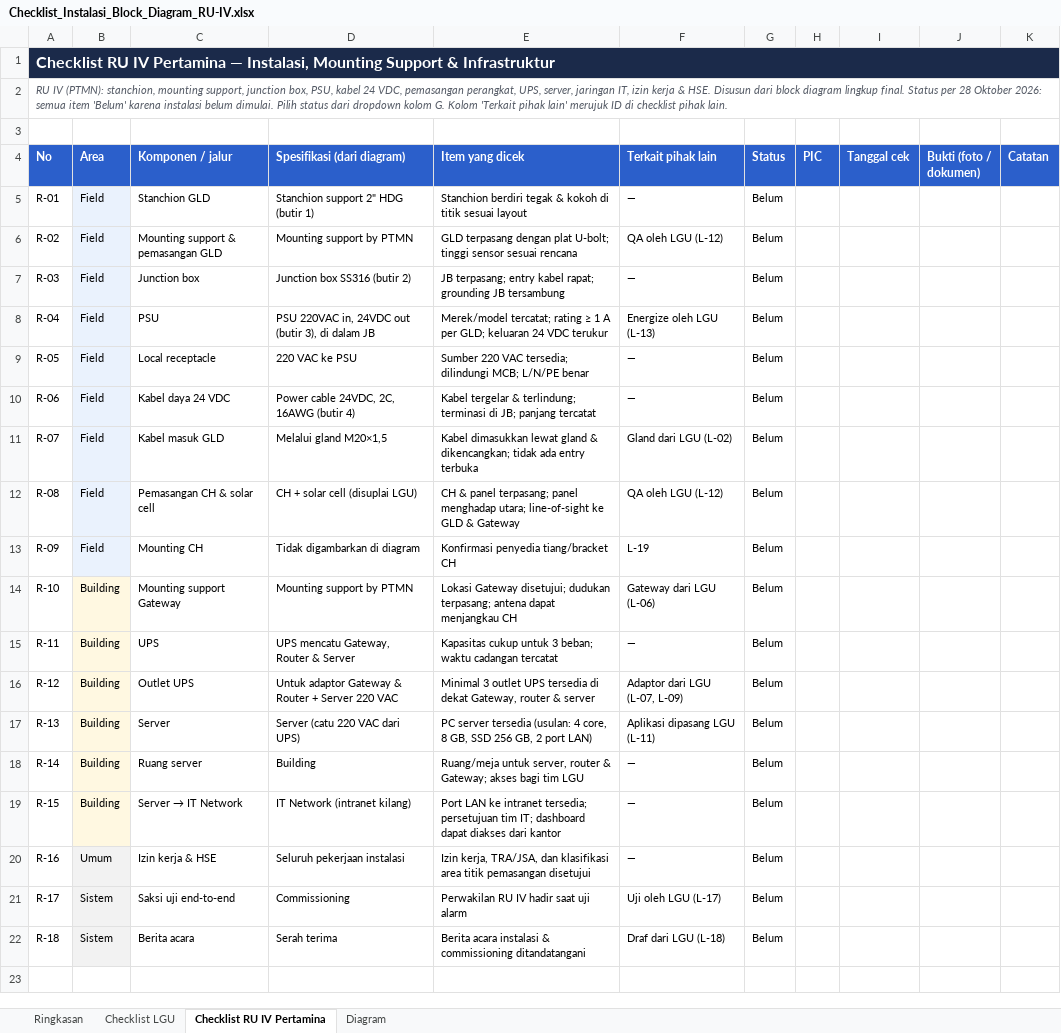
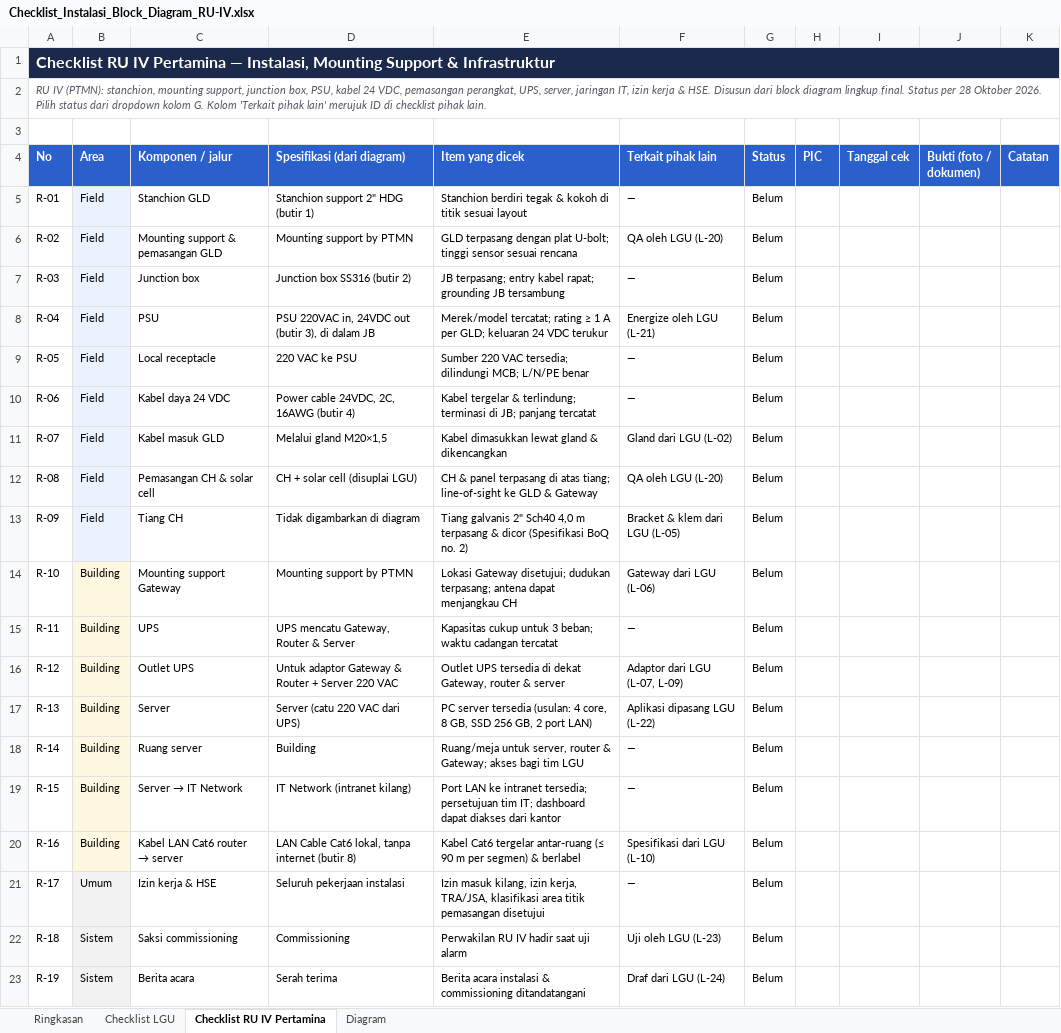
Before and after one commit to RavellerH/GLD-V2-Report-2026, an Excel workbook: Deliverables/Checklist_Instalasi_Block_Diagram_RU-IV.xlsx, sheet Checklist RU IV Pertamina, drawn as a sheet; values as stored, in another font and other column widths than the file's, no borders; conditional formats not drawn; the diff names each change by its address in the sheet, - before the commit and + after, or states it on an @@ line.

```diff
--- a/Deliverables/Checklist_Instalasi_Block_Diagram_RU-IV.xlsx (sheet Checklist RU IV Pertamina)
+++ b/Deliverables/Checklist_Instalasi_Block_Diagram_RU-IV.xlsx (sheet Checklist RU IV Pertamina)
-A2 (No): …28 Oktober 2026: semua item 'Belum' karena instalasi belum dimulai. Pilih status…
+A2 (No): …28 Oktober 2026. Pilih status…
-F6 (Terkait pihak lain): QA oleh LGU (L-12)
+F6 (Terkait pihak lain): QA oleh LGU (L-20)
-F8 (Terkait pihak lain): Energize oleh LGU (L-13)
+F8 (Terkait pihak lain): Energize oleh LGU (L-21)
-E11 (Item yang dicek): …gland & dikencangkan; tidak ada entry terbuka
+E11 (Item yang dicek): …gland & dikencangkan
-E12 (Item yang dicek): …& panel terpasang; panel menghadap utara; line-of-sight ke…
+E12 (Item yang dicek): …& panel terpasang di atas tiang; line-of-sight ke…
-F12 (Terkait pihak lain): QA oleh LGU (L-12)
+F12 (Terkait pihak lain): QA oleh LGU (L-20)
-C13 (Komponen / jalur): Mounting CH
+C13 (Komponen / jalur): Tiang CH
-E13 (Item yang dicek): Konfirmasi penyedia tiang/bracket CH
+E13 (Item yang dicek): Tiang galvanis 2" Sch40 4,0 m terpasang & dicor (Spesifikasi BoQ no. 2)
-F13 (Terkait pihak lain): L-19
+F13 (Terkait pihak lain): Bracket & klem dari LGU (L-05)
-E16 (Item yang dicek): Minimal 3 outlet UPS tersedia…
+E16 (Item yang dicek): Outlet UPS tersedia…
-F17 (Terkait pihak lain): Aplikasi dipasang LGU (L-11)
+F17 (Terkait pihak lain): Aplikasi dipasang LGU (L-22)
-B20 (Area): Umum
+B20 (Area): Building
@@ C20 (Komponen / jalur): Izin kerja & HSE → Kabel LAN Cat6 router → server @@
-D20 (Spesifikasi (dari diagram)): Seluruh pekerjaan instalasi
+D20 (Spesifikasi (dari diagram)): LAN Cable Cat6 lokal, tanpa internet (butir 8)
-E20 (Item yang dicek): Izin kerja, TRA/JSA, dan klasifikasi area titik pemasangan disetujui
+E20 (Item yang dicek): Kabel Cat6 tergelar antar-ruang (≤ 90 m per segmen) & berlabel
-F20 (Terkait pihak lain): —
+F20 (Terkait pihak lain): Spesifikasi dari LGU (L-10)
-B21 (Area): Sistem
+B21 (Area): Umum
-C21 (Komponen / jalur): Saksi uji end-to-end
+C21 (Komponen / jalur): Izin kerja & HSE
-D21 (Spesifikasi (dari diagram)): Commissioning
+D21 (Spesifikasi (dari diagram)): Seluruh pekerjaan instalasi
-E21 (Item yang dicek): Perwakilan RU IV hadir saat uji alarm
+E21 (Item yang dicek): Izin masuk kilang, izin kerja, TRA/JSA, klasifikasi area titik pemasangan disetujui
-F21 (Terkait pihak lain): Uji oleh LGU (L-17)
+F21 (Terkait pihak lain): —
-C22 (Komponen / jalur): Berita acara
+C22 (Komponen / jalur): Saksi commissioning
-D22 (Spesifikasi (dari diagram)): Serah terima
+D22 (Spesifikasi (dari diagram)): Commissioning
-E22 (Item yang dicek): Berita acara instalasi & commissioning ditandatangani
+E22 (Item yang dicek): Perwakilan RU IV hadir saat uji alarm
-F22 (Terkait pihak lain): Draf dari LGU (L-18)
+F22 (Terkait pihak lain): Uji oleh LGU (L-23)
+row 23: R-19 | Sistem | Berita acara | Serah terima | Berita acara instalasi & commissioning ditandatangani | Draf dari LGU (L-24) | Belum
```
Also changed, not shown: sheet Checklist LGU, sheet Ringkasan, Deliverables/Checklist_Rencana_Sertifikasi_GLD_EMC_IP_RF_ATEX.xlsx, 2 other files.
